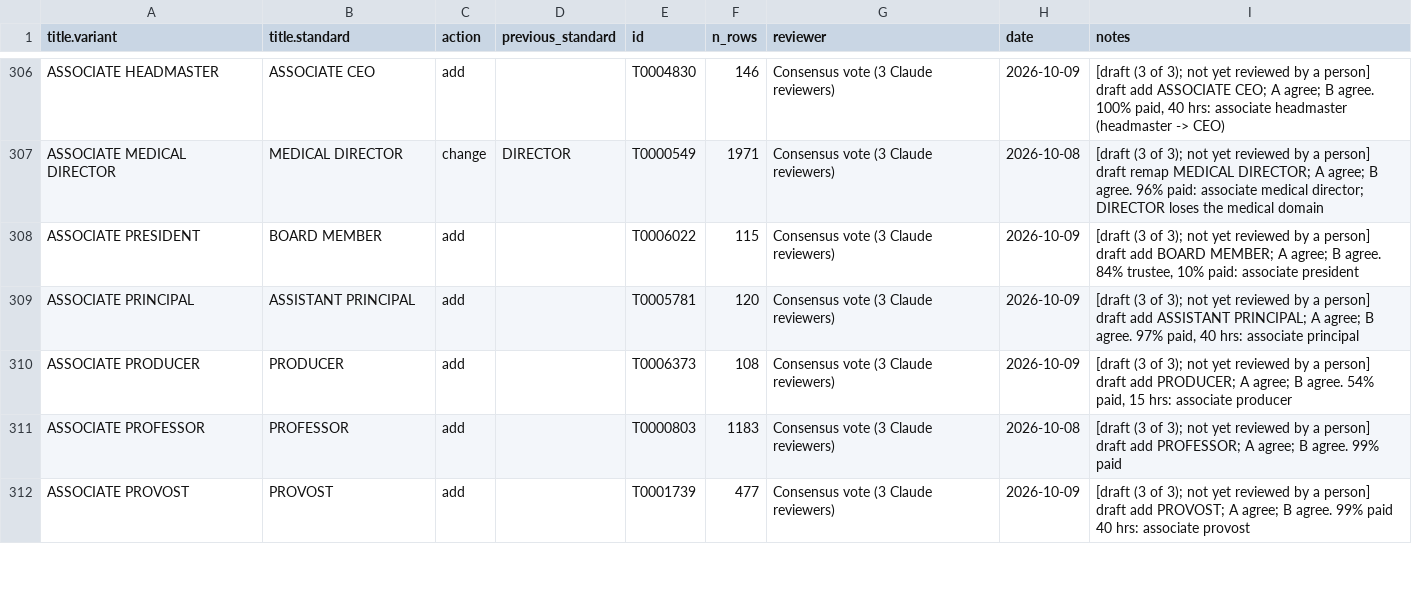
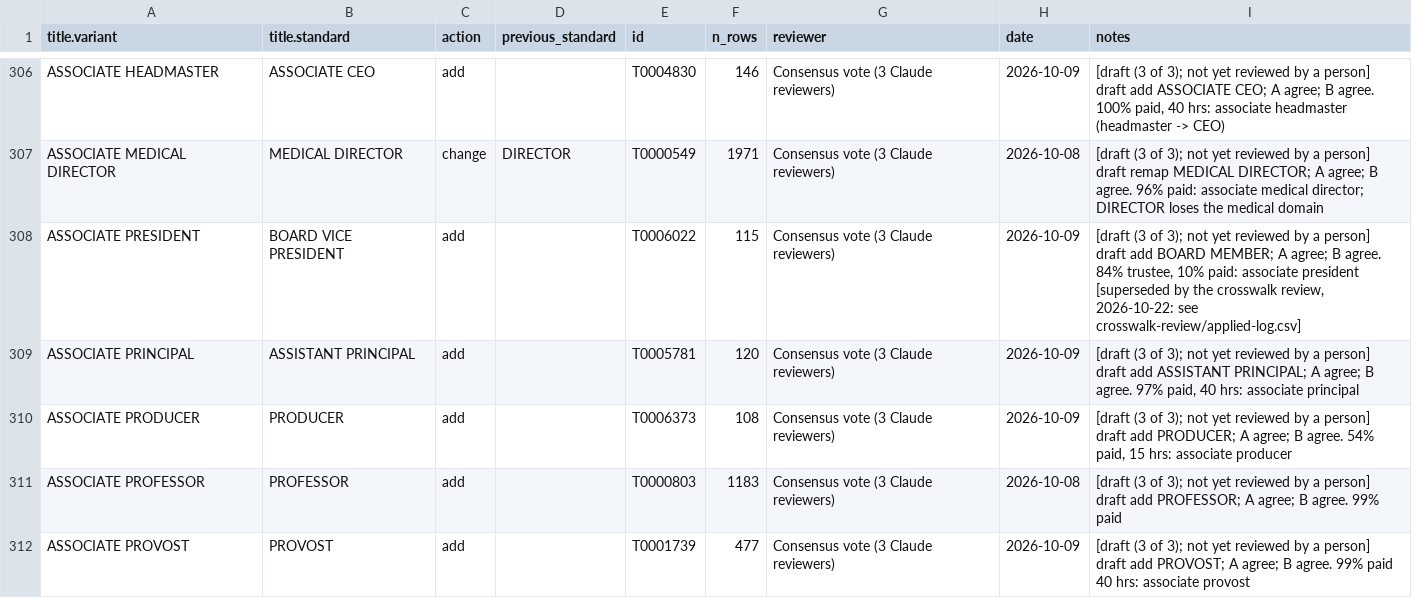
Before and after one commit to Nonprofit-Open-Data-Collective/titleclassifier, a CSV file: data-raw/partvii-validation/crosswalk-changes.csv, drawn as a sheet; only a part is shown, gaps mark what is left out; the diff covers the shown part only.

```diff
--- a/data-raw/partvii-validation/crosswalk-changes.csv
+++ b/data-raw/partvii-validation/crosswalk-changes.csv
@@ -307,3 +307,3 @@ ASSOCIATE HEADMASTER,ASSOCIATE CEO,add,"",T0004830,146,Consensus vote (3 Claude
 ASSOCIATE MEDICAL DIRECTOR,MEDICAL DIRECTOR,change,DIRECTOR,T0000549,1971,Consensus vote (3 Claude reviewers),2026-10-08,[draft (3 of 3); not yet reviewed by a person] draft remap MEDICAL DIRECTOR; A agree; B agree. 96% paid: associate medical director; DIRECTOR loses the medical domain
-ASSOCIATE PRESIDENT,BOARD MEMBER,add,"",T0006022,115,Consensus vote (3 Claude reviewers),2026-10-09,"[draft (3 of 3); not yet reviewed by a person] draft add BOARD MEMBER; A agree; B agree. 84% trustee, 10% paid: associate president"
+ASSOCIATE PRESIDENT,BOARD VICE PRESIDENT,add,"",T0006022,115,Consensus vote (3 Claude reviewers),2026-10-09,"[draft (3 of 3); not yet reviewed by a person] draft add BOARD MEMBER; A agree; B agree. 84% trustee, 10% paid: associate president [superseded by the crosswalk review, 2026-10-22: see crosswalk-review/applied-log.csv]"
 ASSOCIATE PRINCIPAL,ASSISTANT PRINCIPAL,add,"",T0005781,120,Consensus vote (3 Claude reviewers),2026-10-09,"[draft (3 of 3); not yet reviewed by a person] draft add ASSISTANT PRINCIPAL; A agree; B agree. 97% paid, 40 hrs: associate principal"
```
Also changed, not shown: 60 edited cells elsewhere in this file, data-raw/crosswalks/status-codes.csv, data-raw/crosswalks/title-patterns.csv, 47 other files.
